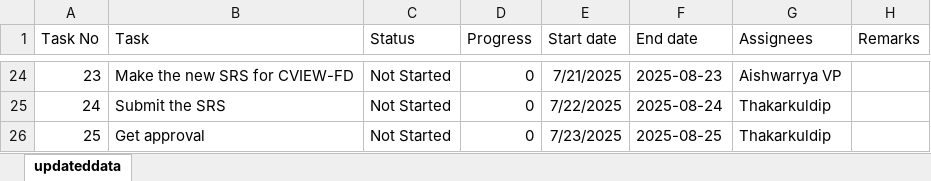
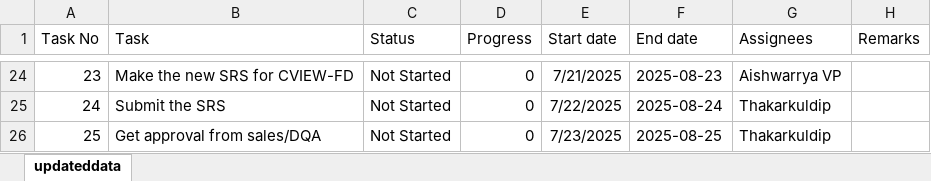
Before and after one commit to KuldipThakar/Streamlit, an Excel workbook: data/eeee.xlsx, sheet updateddata, drawn as a sheet; only a part is shown, gaps mark what is left out; values as stored, in another font and other column widths than the file's, no borders; table styles not drawn; the diff names each change by its address in the sheet, - before the commit and + after, or states it on an @@ line.

Commit message:
Auto update changes 2025-09-03 12:37:45

```diff
--- a/data/eeee.xlsx (sheet updateddata)
+++ b/data/eeee.xlsx (sheet updateddata)
-B26 (Task): Get approval
+B26 (Task): Get approval from sales/DQA
```
